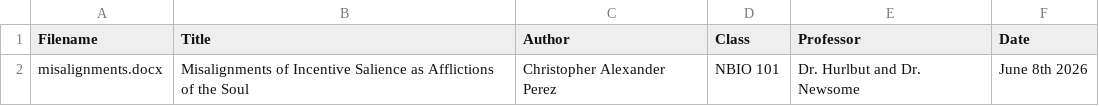
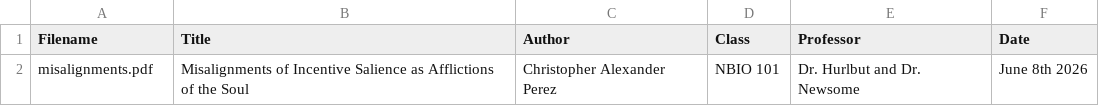
Before and after one commit to chrisaperez/chrisaperez.github.io, a CSV file: essays/manifest.csv, drawn as a sheet.

Commit message:
trying a pdf style instead of a docx for the essays

```diff
--- a/essays/manifest.csv
+++ b/essays/manifest.csv
@@ -1,2 +1,2 @@
 Filename,Title,Author,Class,Professor,Date
-misalignments.docx,Misalignments of Incentive Salience as Afflictions of the Soul,Christopher Alexander Perez,NBIO 101,Dr. Hurlbut and Dr. Newsome,June 8th 2026
+misalignments.pdf,Misalignments of Incentive Salience as Afflictions of the Soul,Christopher Alexander Perez,NBIO 101,Dr. Hurlbut and Dr. Newsome,June 8th 2026
```
Also changed, not shown: 2 other files.
